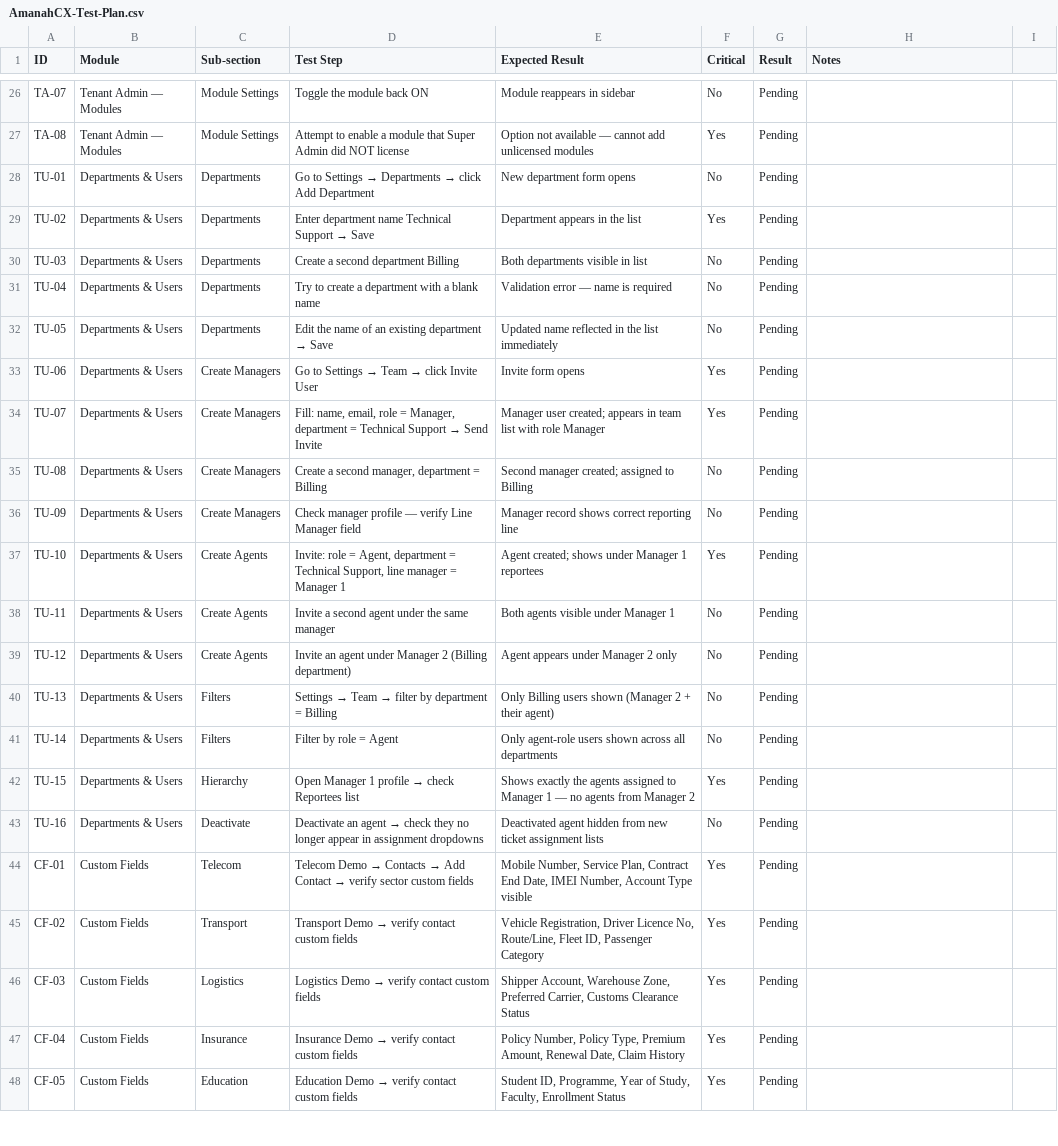
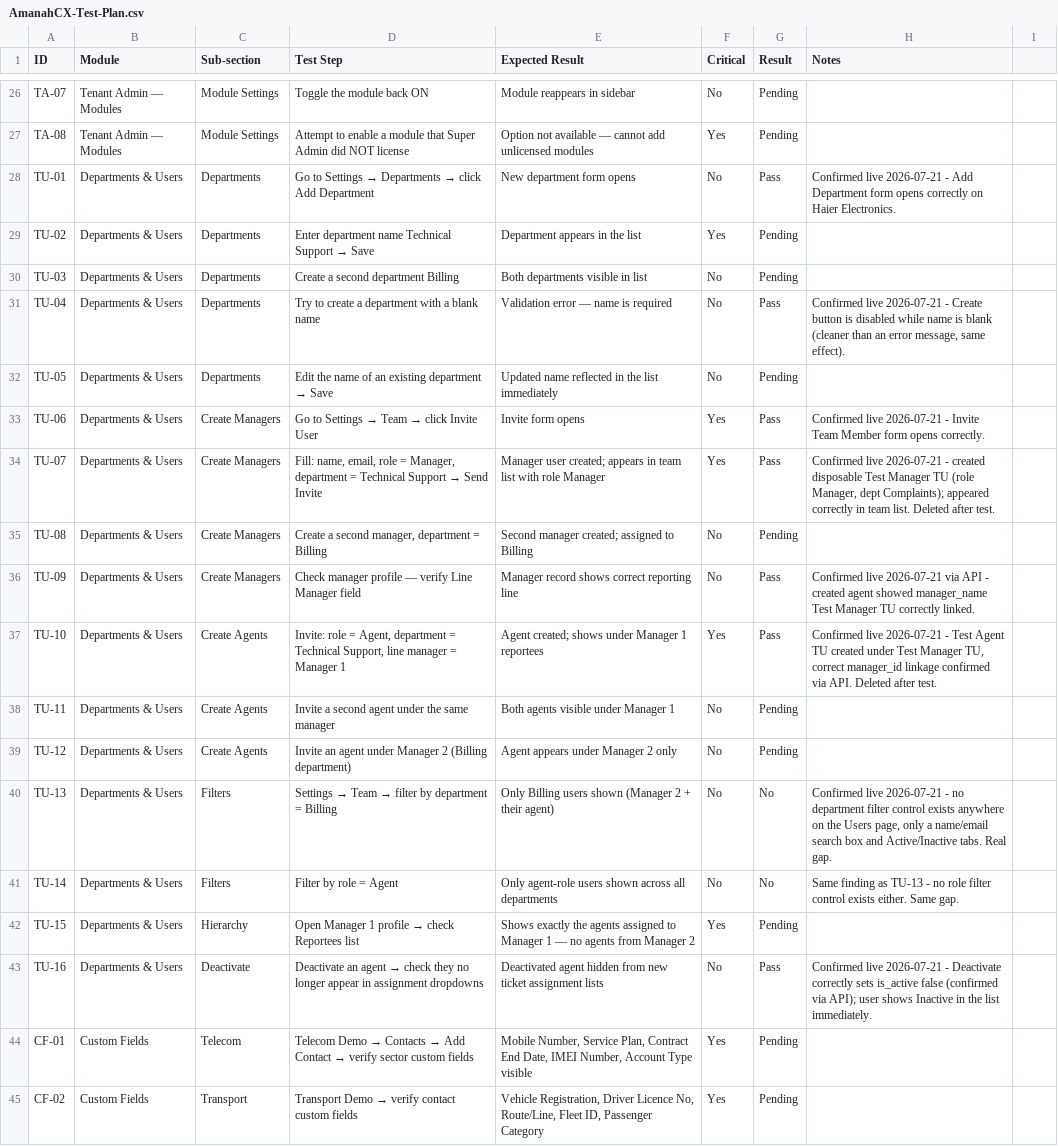
Before and after one commit to munirrazaa/AmanahCX, a CSV file: docs/2026-07-21-2of2/AmanahCX-Test-Plan.csv, drawn as a sheet; only a part is shown, gaps mark what is left out; the shorter side is filled out with more unchanged rows; the diff covers the shown part only.

```diff
--- a/docs/2026-07-21-2of2/AmanahCX-Test-Plan.csv
+++ b/docs/2026-07-21-2of2/AmanahCX-Test-Plan.csv
@@ -27,18 +27,18 @@ TA-07,Tenant Admin — Modules,Module Settings,Toggle the module back ON,Module
 TA-08,Tenant Admin — Modules,Module Settings,Attempt to enable a module that Super Admin did NOT license,Option not available — cannot add unlicensed modules,Yes,Pending,
-TU-01,Departments & Users,Departments,Go to Settings → Departments → click Add Department,New department form opens,No,Pending,
+TU-01,Departments & Users,Departments,Go to Settings → Departments → click Add Department,New department form opens,No,Pass,Confirmed live 2026-07-21 - Add Department form opens correctly on Haier Electronics.
 TU-02,Departments & Users,Departments,Enter department name Technical Support → Save,Department appears in the list,Yes,Pending,
 TU-03,Departments & Users,Departments,Create a second department Billing,Both departments visible in list,No,Pending,
-TU-04,Departments & Users,Departments,Try to create a department with a blank name,Validation error — name is required,No,Pending,
+TU-04,Departments & Users,Departments,Try to create a department with a blank name,Validation error — name is required,No,Pass,"Confirmed live 2026-07-21 - Create button is disabled while name is blank (cleaner than an error message, same effect)."
 TU-05,Departments & Users,Departments,Edit the name of an existing department → Save,Updated name reflected in the list immediately,No,Pending,
-TU-06,Departments & Users,Create Managers,Go to Settings → Team → click Invite User,Invite form opens,Yes,Pending,
-TU-07,Departments & Users,Create Managers,"Fill: name, email, role = Manager, department = Technical Support → Send Invite",Manager user created; appears in team list with role Manager,Yes,Pending,
+TU-06,Departments & Users,Create Managers,Go to Settings → Team → click Invite User,Invite form opens,Yes,Pass,Confirmed live 2026-07-21 - Invite Team Member form opens correctly.
+TU-07,Departments & Users,Create Managers,"Fill: name, email, role = Manager, department = Technical Support → Send Invite",Manager user created; appears in team list with role Manager,Yes,Pass,"Confirmed live 2026-07-21 - created disposable Test Manager TU (role Manager, dept Complaints); appeared correctly in team list. Deleted after test."
 TU-08,Departments & Users,Create Managers,"Create a second manager, department = Billing",Second manager created; assigned to Billing,No,Pending,
-TU-09,Departments & Users,Create Managers,Check manager profile — verify Line Manager field,Manager record shows correct reporting line,No,Pending,
-TU-10,Departments & Users,Create Agents,"Invite: role = Agent, department = Technical Support, line manager = Manager 1",Agent created; shows under Manager 1 reportees,Yes,Pending,
+TU-09,Departments & Users,Create Managers,Check manager profile — verify Line Manager field,Manager record shows correct reporting line,No,Pass,Confirmed live 2026-07-21 via API - created agent showed manager_name Test Manager TU correctly linked.
+TU-10,Departments & Users,Create Agents,"Invite: role = Agent, department = Technical Support, line manager = Manager 1",Agent created; shows under Manager 1 reportees,Yes,Pass,"Confirmed live 2026-07-21 - Test Agent TU created under Test Manager TU, correct manager_id linkage confirmed via API. Deleted after test."
 TU-11,Departments & Users,Create Agents,Invite a second agent under the same manager,Both agents visible under Manager 1,No,Pending,
 TU-12,Departments & Users,Create Agents,Invite an agent under Manager 2 (Billing department),Agent appears under Manager 2 only,No,Pending,
-TU-13,Departments & Users,Filters,Settings → Team → filter by department = Billing,Only Billing users shown (Manager 2 + their agent),No,Pending,
-TU-14,Departments & Users,Filters,Filter by role = Agent,Only agent-role users shown across all departments,No,Pending,
+TU-13,Departments & Users,Filters,Settings → Team → filter by department = Billing,Only Billing users shown (Manager 2 + their agent),No,No,"Confirmed live 2026-07-21 - no department filter control exists anywhere on the Users page, only a name/email search box and Active/Inactive tabs. Real gap."
+TU-14,Departments & Users,Filters,Filter by role = Agent,Only agent-role users shown across all departments,No,No,Same finding as TU-13 - no role filter control exists either. Same gap.
 TU-15,Departments & Users,Hierarchy,Open Manager 1 profile → check Reportees list,Shows exactly the agents assigned to Manager 1 — no agents from Manager 2,Yes,Pending,
-TU-16,Departments & Users,Deactivate,Deactivate an agent → check they no longer appear in assignment dropdowns,Deactivated agent hidden from new ticket assignment lists,No,Pending,
+TU-16,Departments & Users,Deactivate,Deactivate an agent → check they no longer appear in assignment dropdowns,Deactivated agent hidden from new ticket assignment lists,No,Pass,Confirmed live 2026-07-21 - Deactivate correctly sets is_active false (confirmed via API); user shows Inactive in the list immediately.
 CF-01,Custom Fields,Telecom,Telecom Demo → Contacts → Add Contact → verify sector custom fields,"Mobile Number, Service Plan, Contract End Date, IMEI Number, Account Type visible",Yes,Pending,
```
Also changed, not shown: 29 edited cells elsewhere in this file, 13 other files.
